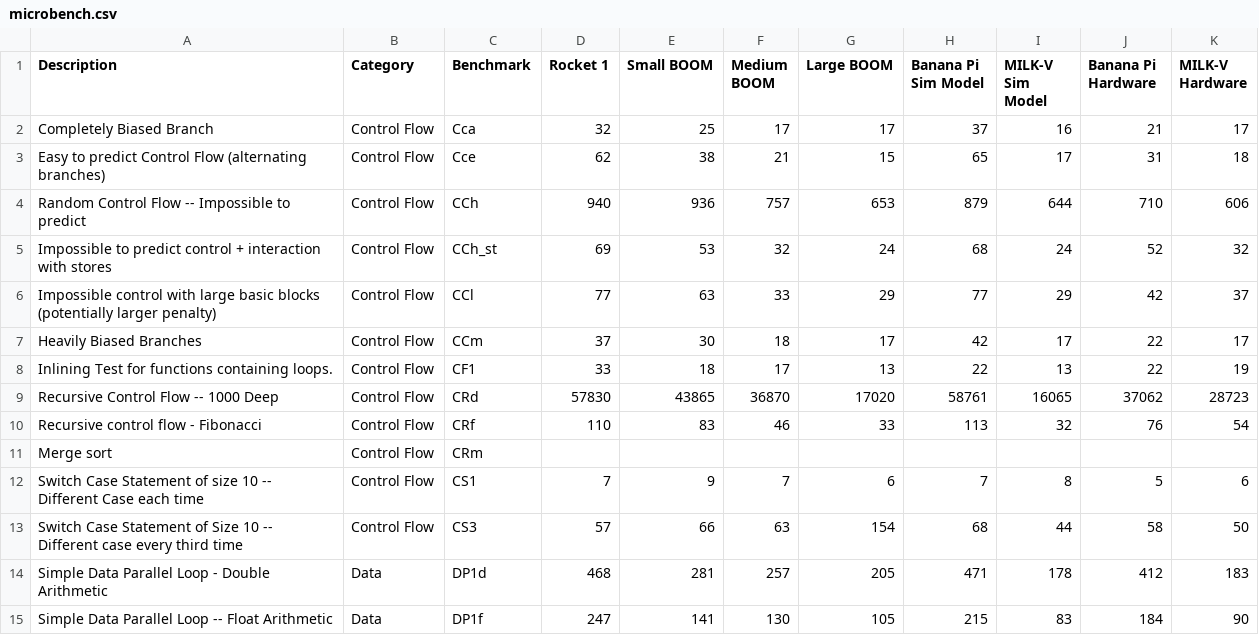
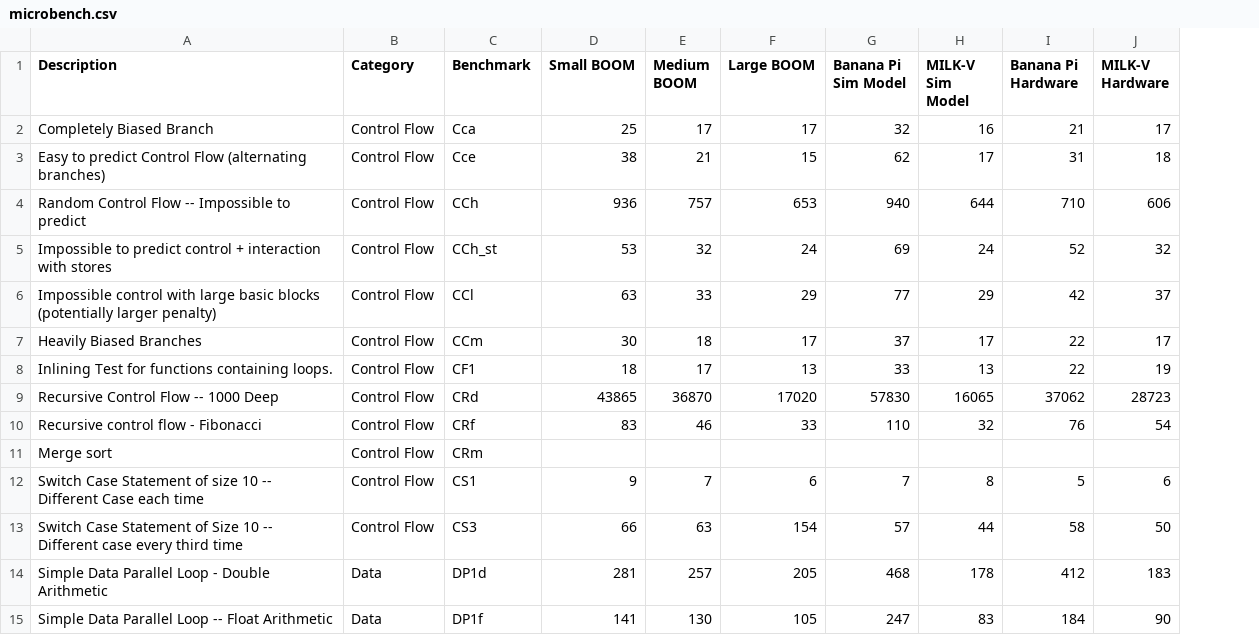
Before and after one commit to diehlpkpapers/risc-v-compare, a CSV file: microbench/microbench.csv, drawn as a sheet; only a part is shown; removed rows and columns are numbered as before the commit, all else as after; the diff covers the shown part only; the diff names each change by its address in the sheet, - before the commit and + after, or states it on an @@ line.

Commit message:
Attempt at subplots to make things more readable for microbench

```diff
--- a/microbench/microbench.csv
+++ b/microbench/microbench.csv
-column D (Rocket 1), rows 2-15: 32 | 62 | 940 | 69 | 77 | 37 | 33 | 57830 | 110 |  | 7 | 57 | 468 | 247
-G2 (Banana Pi Sim Model): 37
+G2 (Banana Pi Sim Model): 32
-G3 (Banana Pi Sim Model): 65
+G3 (Banana Pi Sim Model): 62
-G4 (Banana Pi Sim Model): 879
+G4 (Banana Pi Sim Model): 940
-G5 (Banana Pi Sim Model): 68
+G5 (Banana Pi Sim Model): 69
-G7 (Banana Pi Sim Model): 42
+G7 (Banana Pi Sim Model): 37
-G8 (Banana Pi Sim Model): 22
+G8 (Banana Pi Sim Model): 33
-G9 (Banana Pi Sim Model): 58761
+G9 (Banana Pi Sim Model): 57830
-G10 (Banana Pi Sim Model): 113
+G10 (Banana Pi Sim Model): 110
-G13 (Banana Pi Sim Model): 68
+G13 (Banana Pi Sim Model): 57
-G14 (Banana Pi Sim Model): 471
+G14 (Banana Pi Sim Model): 468
-G15 (Banana Pi Sim Model): 215
+G15 (Banana Pi Sim Model): 247
```
Also changed, not shown: 24 edited cells elsewhere in this file, 10 other files.
